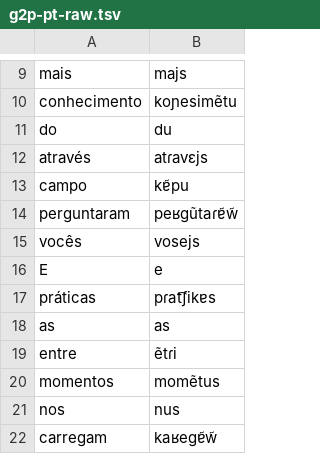
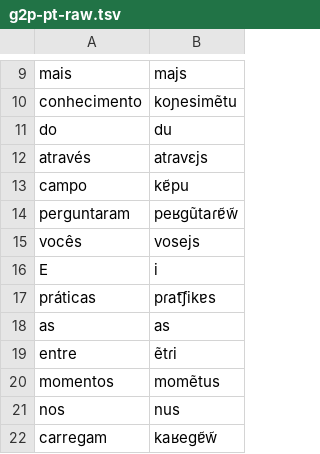
Before and after one commit to seeker71/coherence-kernel, a TSV file: form/form-stdlib/data/g2p-pt-raw.tsv, drawn as a sheet; only a part is shown, gaps mark what is left out.

```diff
--- a/form/form-stdlib/data/g2p-pt-raw.tsv
+++ b/form/form-stdlib/data/g2p-pt-raw.tsv
@@ -15,3 +15,3 @@ perguntaram	peʁɡũtaɾɐ̃w̃
 vocês	vosejs
-E	e
+E	i
 práticas	pɾat͡ʃikɐs
```
Also changed, not shown: 29 other files.
